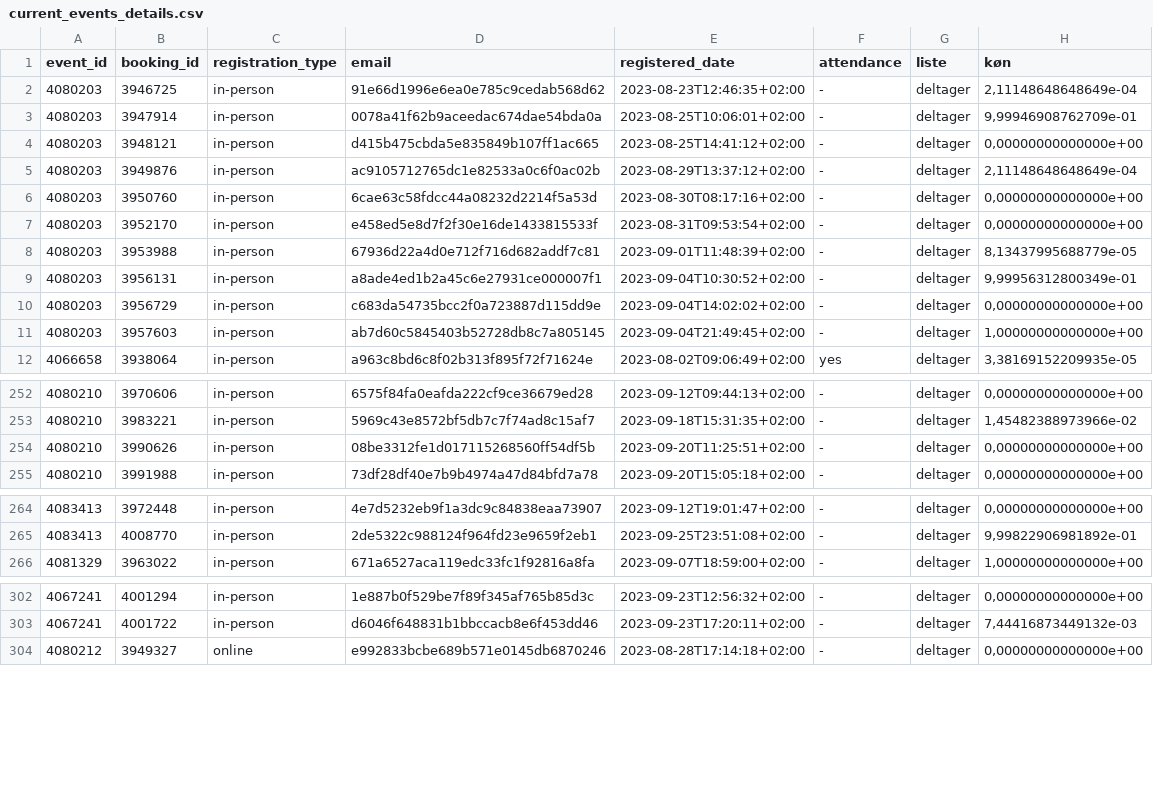
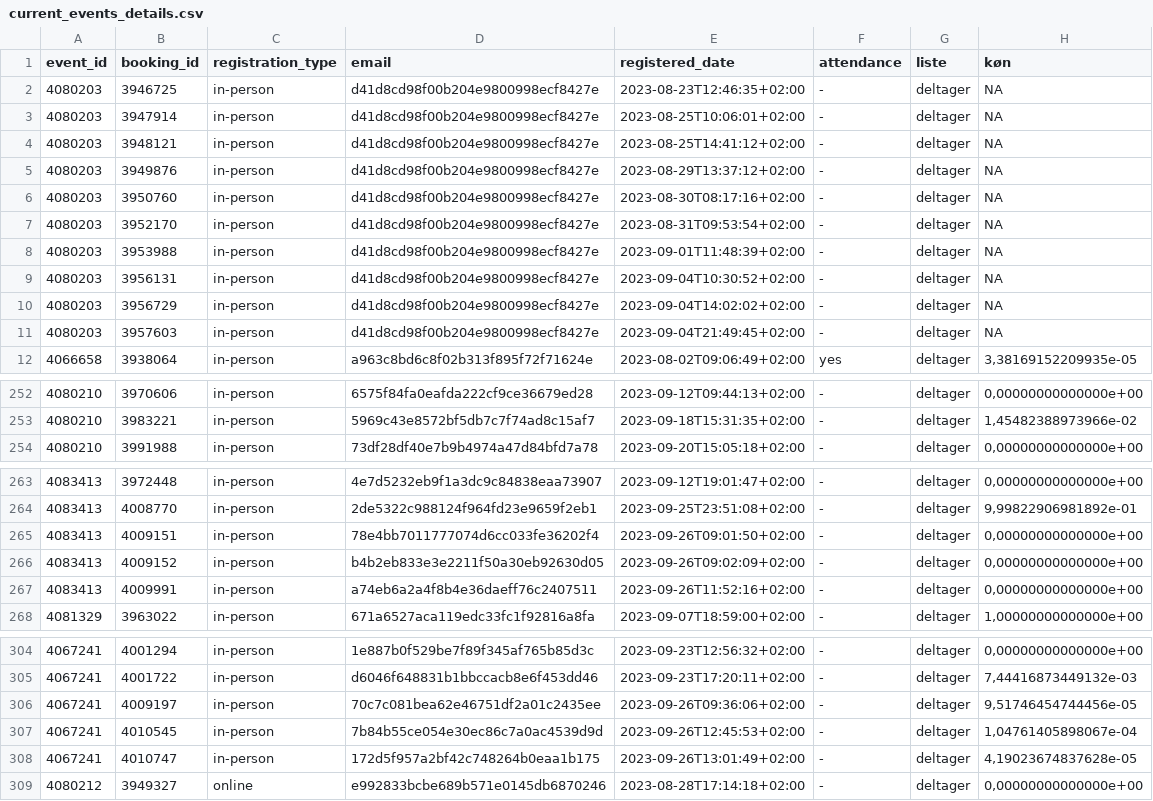
Before and after one commit to KUBDatalab/tal-og-data, a CSV file: data/event_data/current_events_details.csv, drawn as a sheet; only a part is shown, gaps mark what is left out; the diff covers the shown part only.

```diff
--- a/data/event_data/current_events_details.csv
+++ b/data/event_data/current_events_details.csv
@@ -1,12 +1,12 @@
 event_id;booking_id;registration_type;email;registered_date;attendance;liste;køn
-4080203;3946725;in-person;91e66d1996e6ea0e785c9cedab568d62;2023-08-23T12:46:35+02:00;-;deltager;2,11148648648649e-04
-4080203;3947914;in-person;0078a41f62b9aceedac674dae54bda0a;2023-08-25T10:06:01+02:00;-;deltager;9,99946908762709e-01
-4080203;3948121;in-person;d415b475cbda5e835849b107ff1ac665;2023-08-25T14:41:12+02:00;-;deltager;0,00000000000000e+00
-4080203;3949876;in-person;ac9105712765dc1e82533a0c6f0ac02b;2023-08-29T13:37:12+02:00;-;deltager;2,11148648648649e-04
-4080203;3950760;in-person;6cae63c58fdcc44a08232d2214f5a53d;2023-08-30T08:17:16+02:00;-;deltager;0,00000000000000e+00
-4080203;3952170;in-person;e458ed5e8d7f2f30e16de1433815533f;2023-08-31T09:53:54+02:00;-;deltager;0,00000000000000e+00
-4080203;3953988;in-person;67936d22a4d0e712f716d682addf7c81;2023-09-01T11:48:39+02:00;-;deltager;8,13437995688779e-05
-4080203;3956131;in-person;a8ade4ed1b2a45c6e27931ce000007f1;2023-09-04T10:30:52+02:00;-;deltager;9,99956312800349e-01
-4080203;3956729;in-person;c683da54735bcc2f0a723887d115dd9e;2023-09-04T14:02:02+02:00;-;deltager;0,00000000000000e+00
-4080203;3957603;in-person;ab7d60c5845403b52728db8c7a805145;2023-09-04T21:49:45+02:00;-;deltager;1,00000000000000e+00
+4080203;3946725;in-person;d41d8cd98f00b204e9800998ecf8427e;2023-08-23T12:46:35+02:00;-;deltager;NA
+4080203;3947914;in-person;d41d8cd98f00b204e9800998ecf8427e;2023-08-25T10:06:01+02:00;-;deltager;NA
+4080203;3948121;in-person;d41d8cd98f00b204e9800998ecf8427e;2023-08-25T14:41:12+02:00;-;deltager;NA
+4080203;3949876;in-person;d41d8cd98f00b204e9800998ecf8427e;2023-08-29T13:37:12+02:00;-;deltager;NA
+4080203;3950760;in-person;d41d8cd98f00b204e9800998ecf8427e;2023-08-30T08:17:16+02:00;-;deltager;NA
+4080203;3952170;in-person;d41d8cd98f00b204e9800998ecf8427e;2023-08-31T09:53:54+02:00;-;deltager;NA
+4080203;3953988;in-person;d41d8cd98f00b204e9800998ecf8427e;2023-09-01T11:48:39+02:00;-;deltager;NA
+4080203;3956131;in-person;d41d8cd98f00b204e9800998ecf8427e;2023-09-04T10:30:52+02:00;-;deltager;NA
+4080203;3956729;in-person;d41d8cd98f00b204e9800998ecf8427e;2023-09-04T14:02:02+02:00;-;deltager;NA
+4080203;3957603;in-person;d41d8cd98f00b204e9800998ecf8427e;2023-09-04T21:49:45+02:00;-;deltager;NA
 4066658;3938064;in-person;a963c8bd6c8f02b313f895f72f71624e;2023-08-02T09:06:49+02:00;yes;deltager;3,38169152209935e-05
@@ -253,3 +253,2 @@ event_id;booking_id;registration_type;email;registered_date;attendance;liste;kø
 4080210;3983221;in-person;5969c43e8572bf5db7c7f74ad8c15af7;2023-09-18T15:31:35+02:00;-;deltager;1,45482388973966e-02
-4080210;3990626;in-person;08be3312fe1d017115268560ff54df5b;2023-09-20T11:25:51+02:00;-;deltager;0,00000000000000e+00
 4080210;3991988;in-person;73df28df40e7b9b4974a47d84bfd7a78;2023-09-20T15:05:18+02:00;-;deltager;0,00000000000000e+00
@@ -265,2 +264,5 @@ event_id;booking_id;registration_type;email;registered_date;attendance;liste;kø
 4083413;4008770;in-person;2de5322c988124f964fd23e9659f2eb1;2023-09-25T23:51:08+02:00;-;deltager;9,99822906981892e-01
+4083413;4009151;in-person;78e4bb7011777074d6cc033fe36202f4;2023-09-26T09:01:50+02:00;-;deltager;0,00000000000000e+00
+4083413;4009152;in-person;b4b2eb833e3e2211f50a30eb92630d05;2023-09-26T09:02:09+02:00;-;deltager;0,00000000000000e+00
+4083413;4009991;in-person;a74eb6a2a4f8b4e36daeff76c2407511;2023-09-26T11:52:16+02:00;-;deltager;0,00000000000000e+00
 4081329;3963022;in-person;671a6527aca119edc33fc1f92816a8fa;2023-09-07T18:59:00+02:00;-;deltager;1,00000000000000e+00
@@ -303,2 +305,5 @@ event_id;booking_id;registration_type;email;registered_date;attendance;liste;kø
 4067241;4001722;in-person;d6046f648831b1bbccacb8e6f453dd46;2023-09-23T17:20:11+02:00;-;deltager;7,44416873449132e-03
+4067241;4009197;in-person;70c7c081bea62e46751df2a01c2435ee;2023-09-26T09:36:06+02:00;-;deltager;9,51746454744456e-05
+4067241;4010545;in-person;7b84b55ce054e30ec86c7a0ac4539d9d;2023-09-26T12:45:53+02:00;-;deltager;1,04761405898067e-04
+4067241;4010747;in-person;172d5f957a2bf42c748264b0eaa1b175;2023-09-26T13:01:49+02:00;-;deltager;4,19023674837628e-05
 4080212;3949327;online;e992833bcbe689b571e0145db6870246;2023-08-28T17:14:18+02:00;-;deltager;0,00000000000000e+00
```
Also changed, not shown: 2 added rows elsewhere in this file, data/event_data/aktuelt_events.csv, data/event_data/all_event_details.csv, 4 other files.
